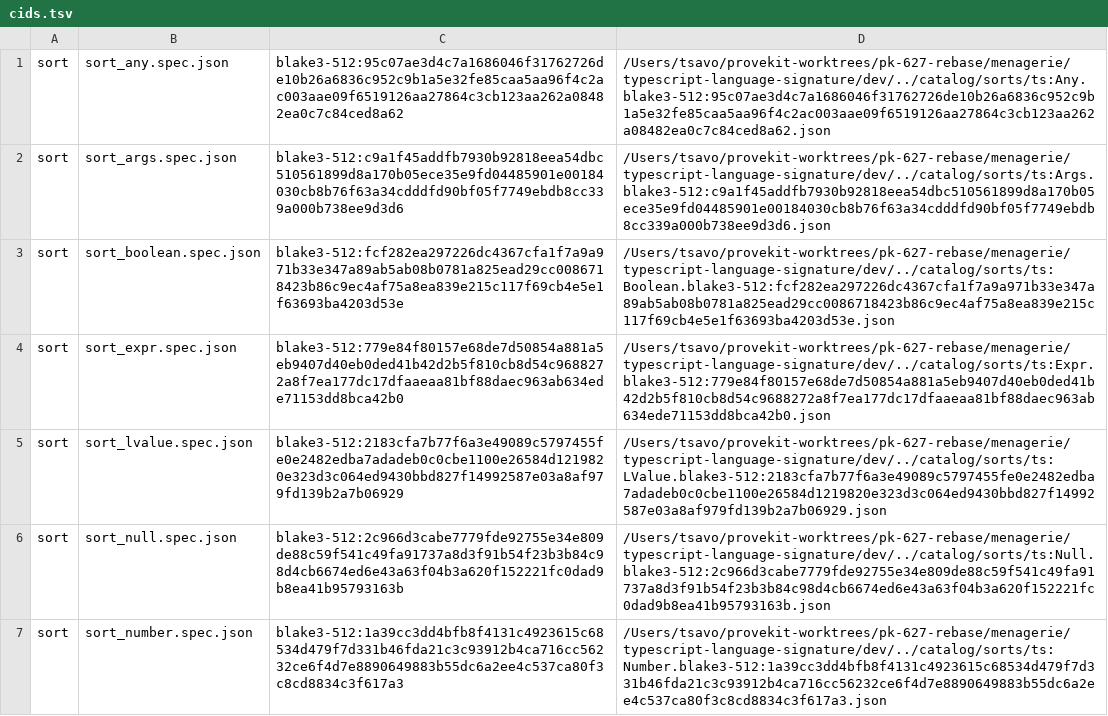
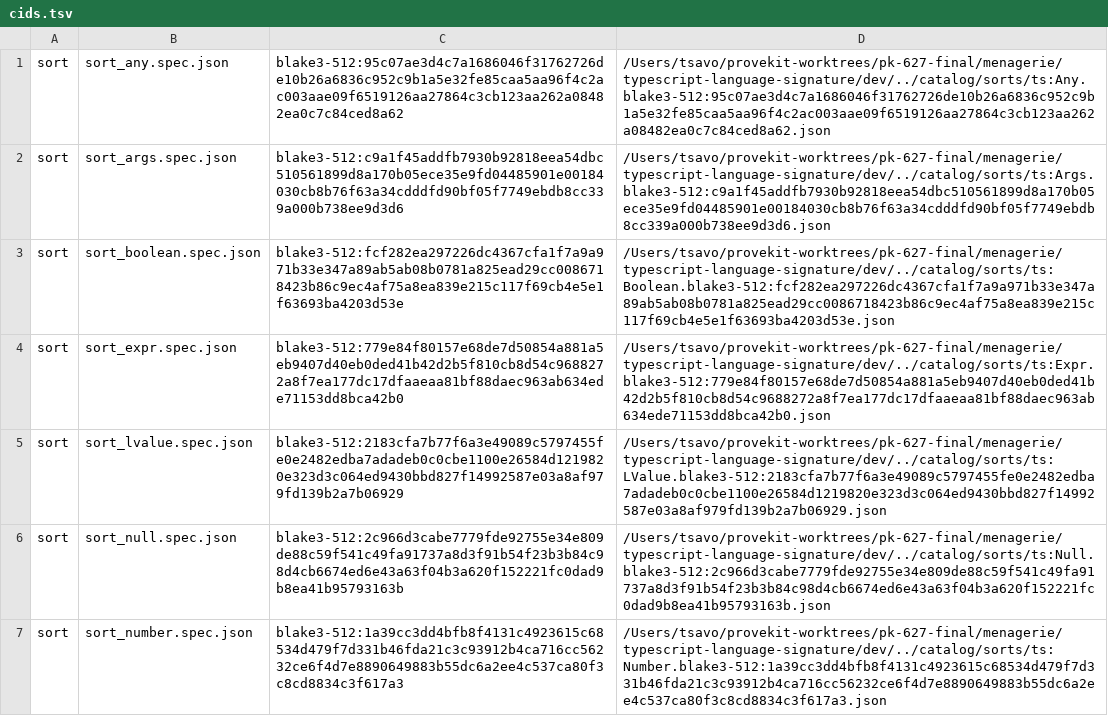
Before and after one commit to TSavo/provekit, a TSV file: menagerie/typescript-language-signature/cids.tsv, drawn as a sheet; only a part is shown; the diff covers the shown part only; the diff names each change by its address in the sheet, - before the commit and + after, or states it on an @@ line.

```diff
--- a/menagerie/typescript-language-signature/cids.tsv
+++ b/menagerie/typescript-language-signature/cids.tsv
-D1: /Users/tsavo/provekit-worktrees/pk-627-rebase/menagerie/typescript-language-signature/dev/../catalog/sorts/ts:Any.blake3-512:95c07ae3d4c7a1686046f31762726de10b26a6836c952c9b1a5e32fe85caa5aa96f4c2ac003aae09f6519126aa27864c3cb123aa262a08482ea0c7c84ced8a62.json
+D1: /Users/tsavo/provekit-worktrees/pk-627-final/menagerie/typescript-language-signature/dev/../catalog/sorts/ts:Any.blake3-512:95c07ae3d4c7a1686046f31762726de10b26a6836c952c9b1a5e32fe85caa5aa96f4c2ac003aae09f6519126aa27864c3cb123aa262a08482ea0c7c84ced8a62.json
-D2: /Users/tsavo/provekit-worktrees/pk-627-rebase/menagerie/typescript-language-signature/dev/../catalog/sorts/ts:Args.blake3-512:c9a1f45addfb7930b92818eea54dbc510561899d8a170b05ece35e9fd04485901e00184030cb8b76f63a34cdddfd90bf05f7749ebdb8cc339a000b738ee9d3d6.json
+D2: /Users/tsavo/provekit-worktrees/pk-627-final/menagerie/typescript-language-signature/dev/../catalog/sorts/ts:Args.blake3-512:c9a1f45addfb7930b92818eea54dbc510561899d8a170b05ece35e9fd04485901e00184030cb8b76f63a34cdddfd90bf05f7749ebdb8cc339a000b738ee9d3d6.json
-D3: /Users/tsavo/provekit-worktrees/pk-627-rebase/menagerie/typescript-language-signature/dev/../catalog/sorts/ts:Boolean.blake3-512:fcf282ea297226dc4367cfa1f7a9a971b33e347a89ab5ab08b0781a825ead29cc0086718423b86c9ec4af75a8ea839e215c117f69cb4e5e1f63693ba4203d53e.json
+D3: /Users/tsavo/provekit-worktrees/pk-627-final/menagerie/typescript-language-signature/dev/../catalog/sorts/ts:Boolean.blake3-512:fcf282ea297226dc4367cfa1f7a9a971b33e347a89ab5ab08b0781a825ead29cc0086718423b86c9ec4af75a8ea839e215c117f69cb4e5e1f63693ba4203d53e.json
-D4: /Users/tsavo/provekit-worktrees/pk-627-rebase/menagerie/typescript-language-signature/dev/../catalog/sorts/ts:Expr.blake3-512:779e84f80157e68de7d50854a881a5eb9407d40eb0ded41b42d2b5f810cb8d54c9688272a8f7ea177dc17dfaaeaa81bf88daec963ab634ede71153dd8bca42b0.json
+D4: /Users/tsavo/provekit-worktrees/pk-627-final/menagerie/typescript-language-signature/dev/../catalog/sorts/ts:Expr.blake3-512:779e84f80157e68de7d50854a881a5eb9407d40eb0ded41b42d2b5f810cb8d54c9688272a8f7ea177dc17dfaaeaa81bf88daec963ab634ede71153dd8bca42b0.json
-D5: /Users/tsavo/provekit-worktrees/pk-627-rebase/menagerie/typescript-language-signature/dev/../catalog/sorts/ts:LValue.blake3-512:2183cfa7b77f6a3e49089c5797455fe0e2482edba7adadeb0c0cbe1100e26584d1219820e323d3c064ed9430bbd827f14992587e03a8af979fd139b2a7b06929.json
+D5: /Users/tsavo/provekit-worktrees/pk-627-final/menagerie/typescript-language-signature/dev/../catalog/sorts/ts:LValue.blake3-512:2183cfa7b77f6a3e49089c5797455fe0e2482edba7adadeb0c0cbe1100e26584d1219820e323d3c064ed9430bbd827f14992587e03a8af979fd139b2a7b06929.json
-D6: /Users/tsavo/provekit-worktrees/pk-627-rebase/menagerie/typescript-language-signature/dev/../catalog/sorts/ts:Null.blake3-512:2c966d3cabe7779fde92755e34e809de88c59f541c49fa91737a8d3f91b54f23b3b84c98d4cb6674ed6e43a63f04b3a620f152221fc0dad9b8ea41b95793163b.json
+D6: /Users/tsavo/provekit-worktrees/pk-627-final/menagerie/typescript-language-signature/dev/../catalog/sorts/ts:Null.blake3-512:2c966d3cabe7779fde92755e34e809de88c59f541c49fa91737a8d3f91b54f23b3b84c98d4cb6674ed6e43a63f04b3a620f152221fc0dad9b8ea41b95793163b.json
-D7: /Users/tsavo/provekit-worktrees/pk-627-rebase/menagerie/typescript-language-signature/dev/../catalog/sorts/ts:Number.blake3-512:1a39cc3dd4bfb8f4131c4923615c68534d479f7d331b46fda21c3c93912b4ca716cc56232ce6f4d7e8890649883b55dc6a2ee4c537ca80f3c8cd8834c3f617a3.json
+D7: /Users/tsavo/provekit-worktrees/pk-627-final/menagerie/typescript-language-signature/dev/../catalog/sorts/ts:Number.blake3-512:1a39cc3dd4bfb8f4131c4923615c68534d479f7d331b46fda21c3c93912b4ca716cc56232ce6f4d7e8890649883b55dc6a2ee4c537ca80f3c8cd8834c3f617a3.json
```
Also changed, not shown: 67 edited cells elsewhere in this file, menagerie/c11-language-signature/cids.tsv, menagerie/concept-shapes/cids.tsv, 8 other files.
